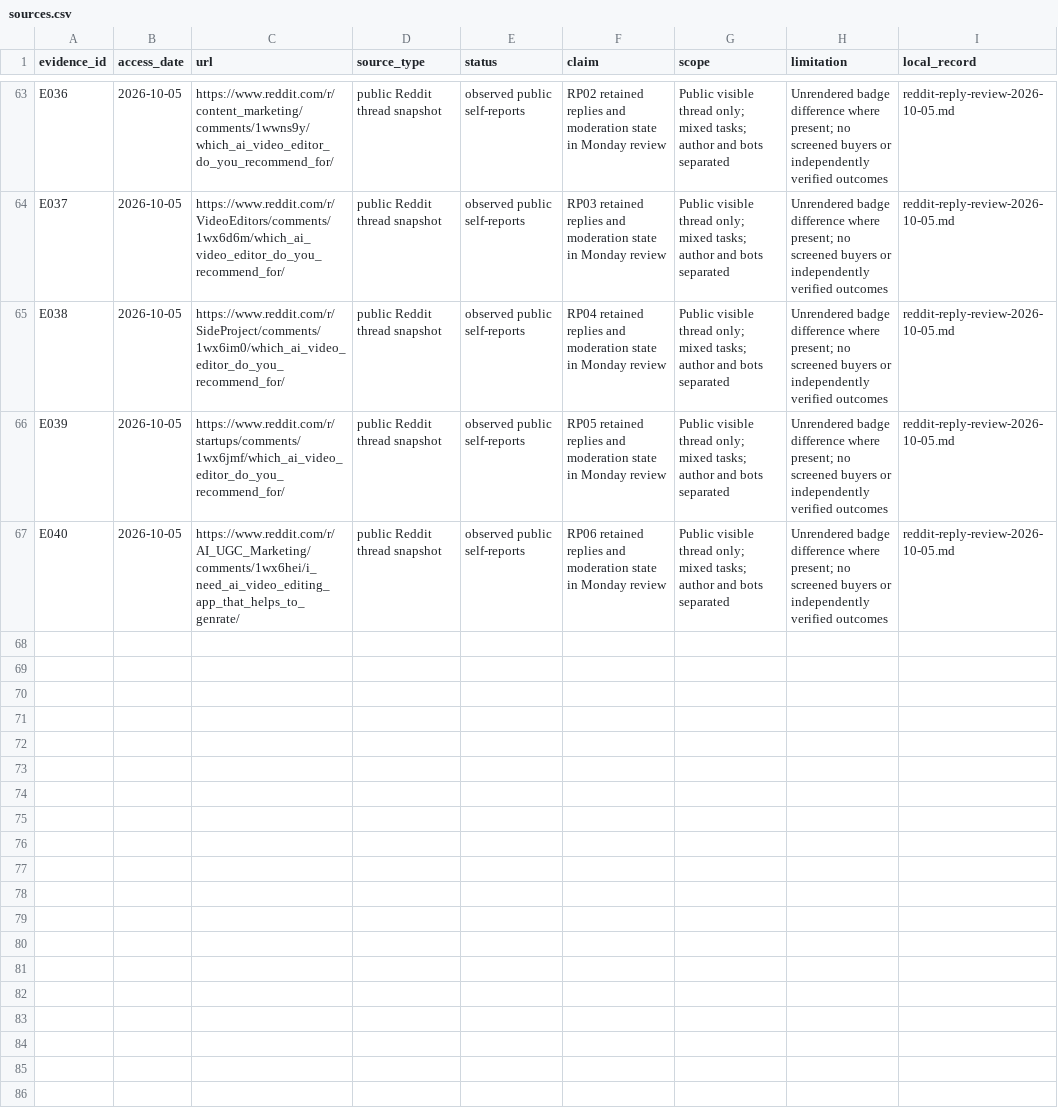
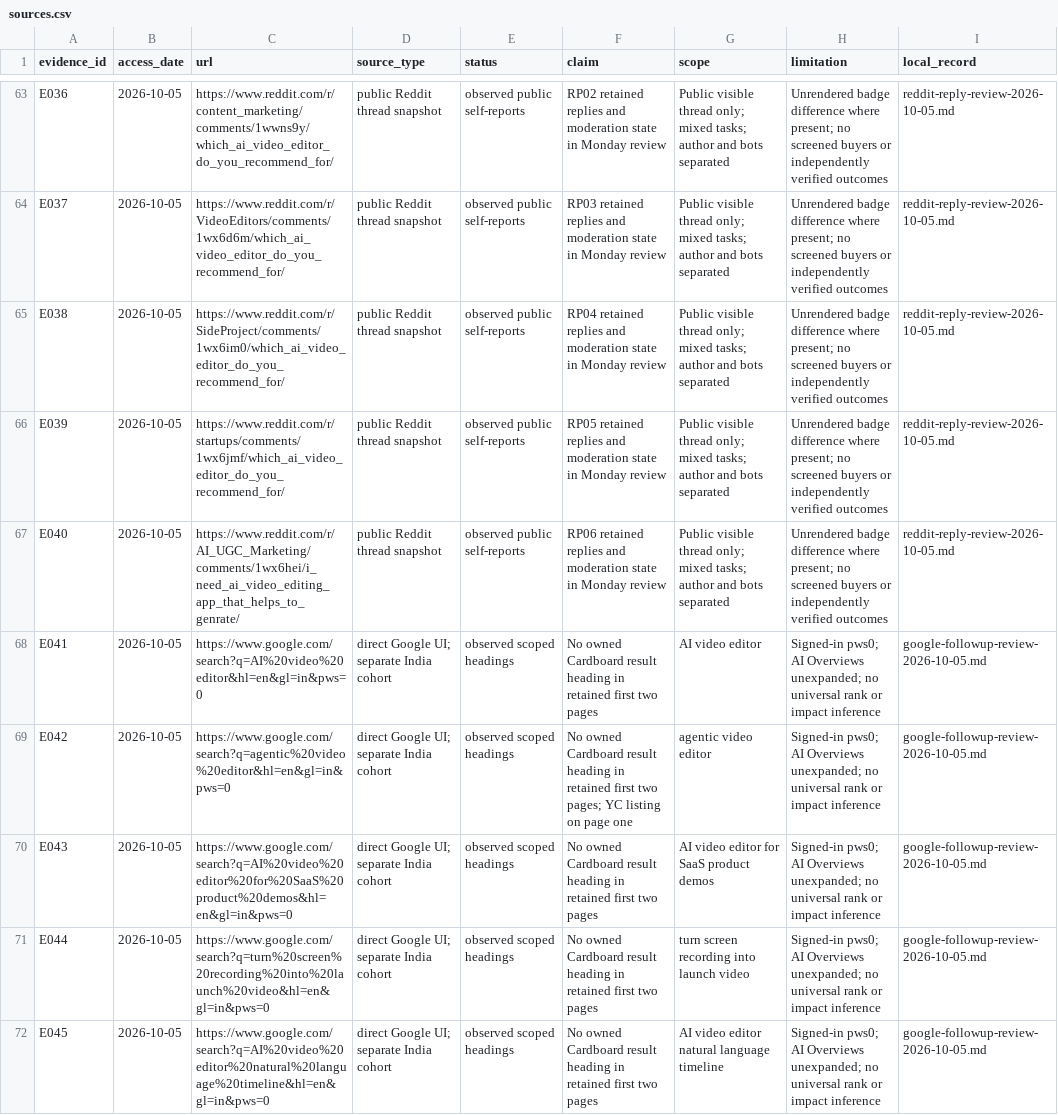
Before and after one commit to TitashSinha/cardboard-growth-research, a CSV file: research/sources.csv, drawn as a sheet; only a part is shown, gaps mark what is left out; the diff names each change by its address in the sheet, - before the commit and + after, or states it on an @@ line.

Commit message:
Check India discovery through page two and reconcile Monday outcomes

```diff
--- a/research/sources.csv
+++ b/research/sources.csv
+row 68: E041 | 2026-10-05 | https://www.google.com/search?q=AI%20video%20editor&hl=en&gl=in&pws=0 | direct Google UI; separate India cohort | observed scoped headings | No owned Cardboard result heading in retained first two pages | AI video editor | Signed-in pws0; AI Overviews unexpanded; no universal rank or impact inference | google-followup-review-2026-10-05.md
+row 69: E042 | 2026-10-05 | https://www.google.com/search?q=agentic%20video%20editor&hl=en&gl=in&pws=0 | direct Google UI; separate India cohort | observed scoped headings | No owned Cardboard result heading in retained first two pages; YC listing on page one | agentic video editor | Signed-in pws0; AI Overviews unexpanded; no universal rank or impact inference | google-followup-review-2026-10-05.md
+row 70: E043 | 2026-10-05 | https://www.google.com/search?q=AI%20video%20editor%20for%20SaaS%20product%20demos&hl=en&gl=in&pws=0 | direct Google UI; separate India cohort | observed scoped headings | No owned Cardboard result heading in retained first two pages | AI video editor for SaaS product demos | Signed-in pws0; AI Overviews unexpanded; no universal rank or impact inference | google-followup-review-2026-10-05.md
+row 71: E044 | 2026-10-05 | https://www.google.com/search?q=turn%20screen%20recording%20into%20launch%20video&hl=en&gl=in&pws=0 | direct Google UI; separate India cohort | observed scoped headings | No owned Cardboard result heading in retained first two pages | turn screen recording into launch video | Signed-in pws0; AI Overviews unexpanded; no universal rank or impact inference | google-followup-review-2026-10-05.md
+row 72: E045 | 2026-10-05 | https://www.google.com/search?q=AI%20video%20editor%20natural%20language%20timeline&hl=en&gl=in&pws=0 | direct Google UI; separate India cohort | observed scoped headings | No owned Cardboard result heading in retained first two pages | AI video editor natural language timeline | Signed-in pws0; AI Overviews unexpanded; no universal rank or impact inference | google-followup-review-2026-10-05.md
```
Also changed, not shown: 28 other files.
